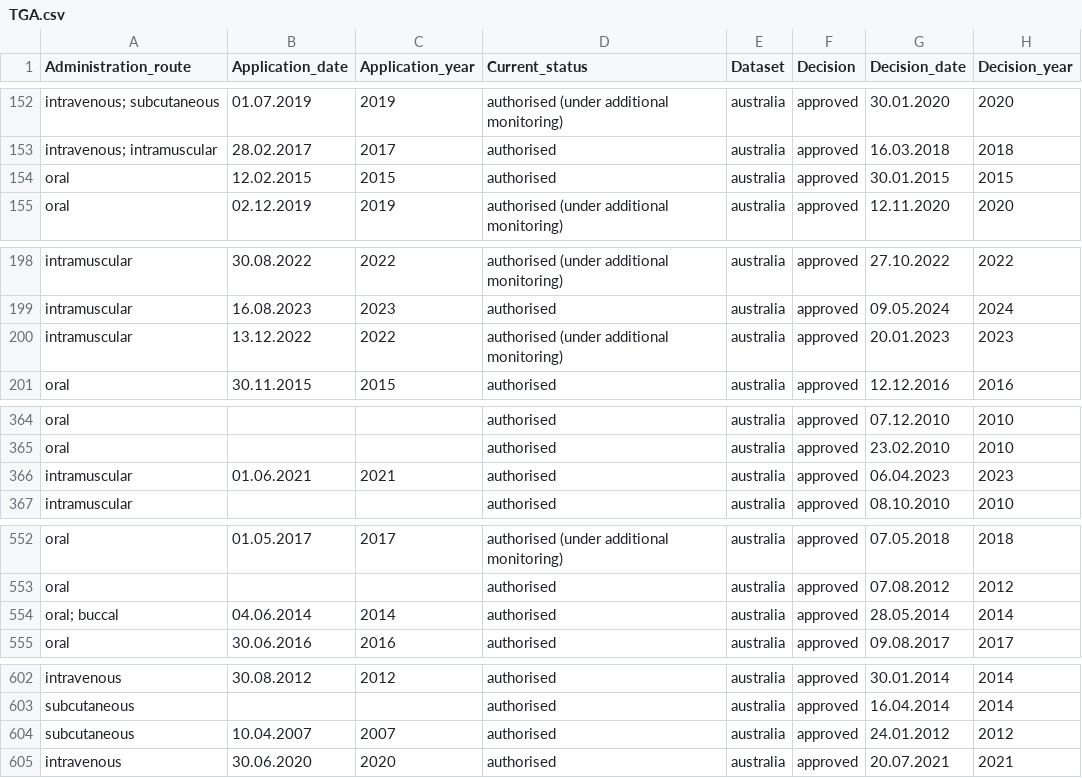
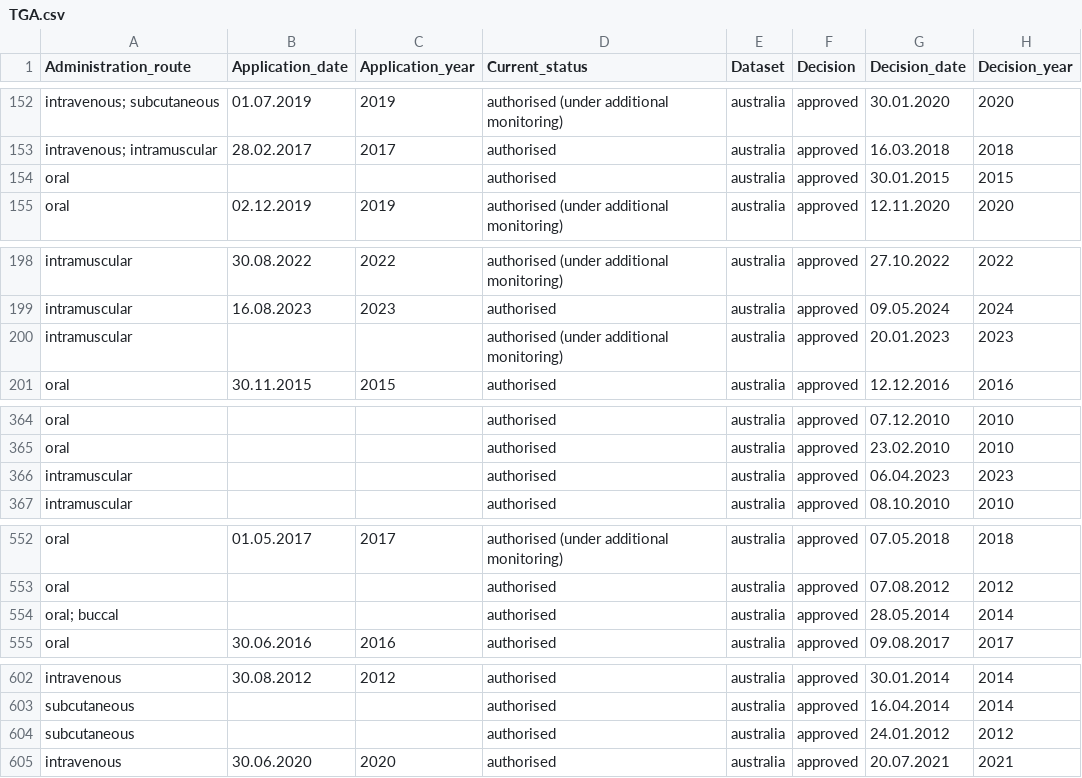
Before and after one commit to dcr-unibe-ch/DrugFork, a CSV file: data/datasets/manually_cleaned/approved_manually_cleaned/TGA.csv, drawn as a sheet; only a part is shown, gaps mark what is left out; the diff covers the shown part only; the diff names each change by its address in the sheet, - before the commit and + after, or states it on an @@ line.

```diff
--- a/data/datasets/manually_cleaned/approved_manually_cleaned/TGA.csv
+++ b/data/datasets/manually_cleaned/approved_manually_cleaned/TGA.csv
-B154 (Application_date): 12.02.2015
+B154 (Application_date): (empty)
-C154 (Application_year): 2015
+C154 (Application_year): (empty)
-B200 (Application_date): 13.12.2022
+B200 (Application_date): (empty)
-C200 (Application_year): 2022
+C200 (Application_year): (empty)
-B366 (Application_date): 01.06.2021
+B366 (Application_date): (empty)
-C366 (Application_year): 2021
+C366 (Application_year): (empty)
-B554 (Application_date): 04.06.2014
+B554 (Application_date): (empty)
-C554 (Application_year): 2014
+C554 (Application_year): (empty)
-B604 (Application_date): 10.04.2007
+B604 (Application_date): (empty)
-C604 (Application_year): 2007
+C604 (Application_year): (empty)
```
Also changed, not shown: 22 edited cells elsewhere in this file, 1 other file.
